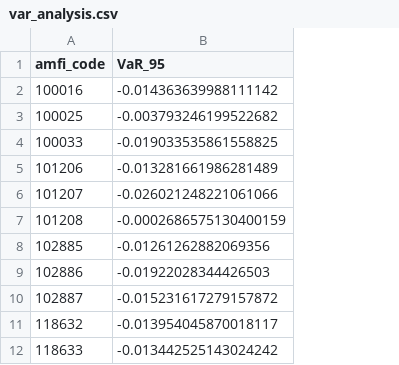
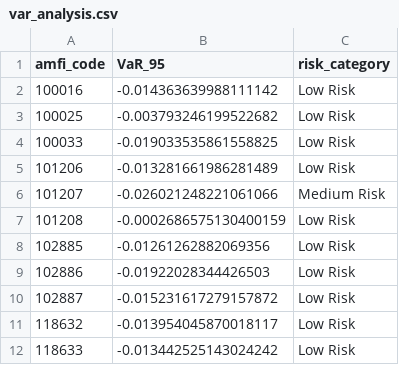
Before and after one commit to anjali62510-star/mutual-fund-analytics, a CSV file: data/processed/var_analysis.csv, drawn as a sheet; only a part is shown; the diff names each change by its address in the sheet, - before the commit and + after, or states it on an @@ line.

```diff
--- a/data/processed/var_analysis.csv
+++ b/data/processed/var_analysis.csv
+column C (risk_category), rows 2-12: Low Risk | Low Risk | Low Risk | Low Risk | Medium Risk | Low Risk | Low Risk | Low Risk | Low Risk | Low Risk | Low Risk
```
Also changed, not shown: data/processed/recommended_funds.csv, 3 other files.
